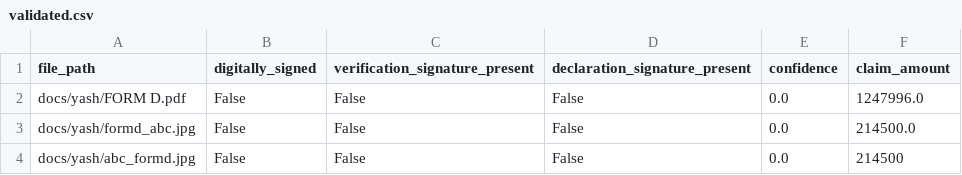
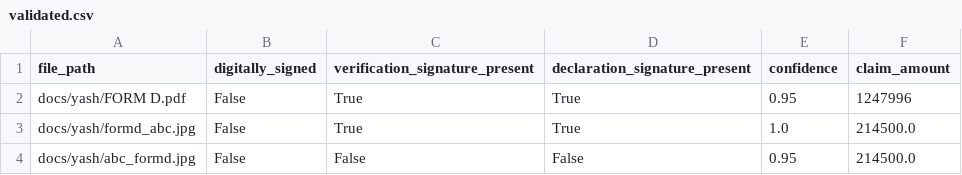
Before and after one commit to mudsahni/consent_forms_parser, a CSV file: validated.csv, drawn as a sheet.

```diff
--- a/validated.csv
+++ b/validated.csv
@@ -1,4 +1,4 @@
 file_path,digitally_signed,verification_signature_present,declaration_signature_present,confidence,claim_amount
-docs/yash/FORM D.pdf,False,False,False,0.0,1247996.0
-docs/yash/formd_abc.jpg,False,False,False,0.0,214500.0
-docs/yash/abc_formd.jpg,False,False,False,0.0,214500
+docs/yash/FORM D.pdf,False,True,True,0.95,1247996
+docs/yash/formd_abc.jpg,False,True,True,1.0,214500.0
+docs/yash/abc_formd.jpg,False,False,False,0.95,214500.0
```
Also changed, not shown: 4 other files.
